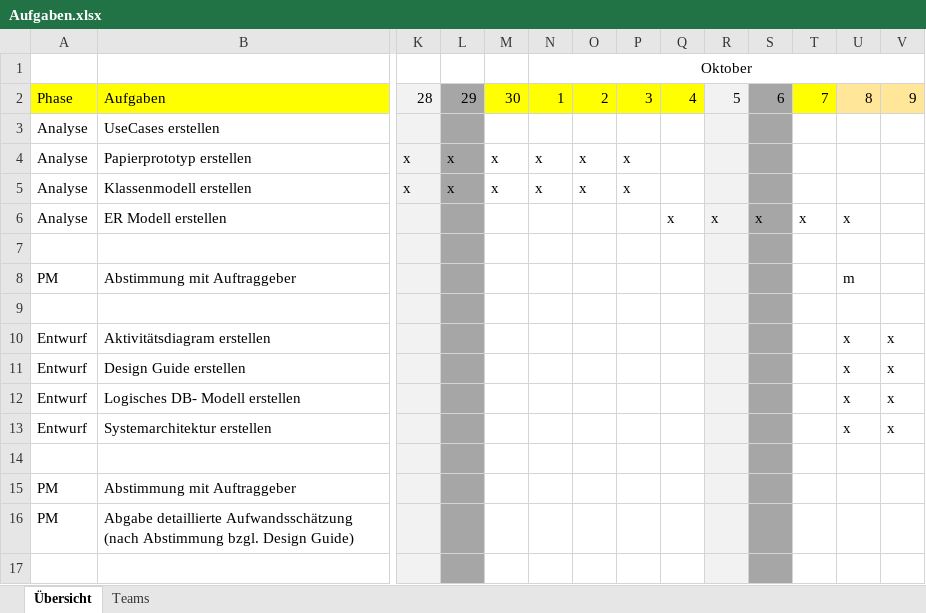
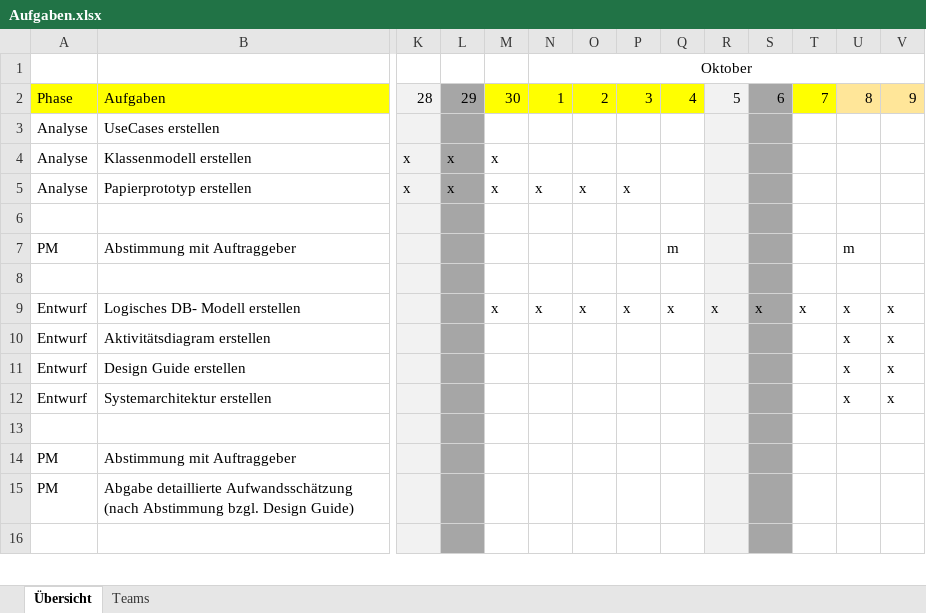
Before and after one commit to DanJoeHa/Fallstudie, an Excel workbook: Projektmanagement/Aufgaben.xlsx, sheet Übersicht, drawn as a sheet; only a part is shown, gaps mark what is left out; values as stored, in another font and other column widths than the file's, no borders; conditional formats not drawn; removed rows and columns are numbered as before the commit, all else as after; rows hold the shown columns only; the diff names each change by its address in the sheet, - before the commit and + after, or states it on an @@ line.

Commit message:
Planung aktuallisiert - ER-Modell entfallen

```diff
--- a/Projektmanagement/Aufgaben.xlsx (sheet Übersicht)
+++ b/Projektmanagement/Aufgaben.xlsx (sheet Übersicht)
+row 4: Analyse | Klassenmodell erstellen | x | x | x
-row 5: Analyse | Klassenmodell erstellen | x | x | x | x | x | x
-row 6: Analyse | ER Modell erstellen |  |  |  |  |  |  | x | x | x | x | x
-Q7: (empty)
+Q7: m
+row 9: Entwurf | Logisches DB- Modell erstellen |  |  | x | x | x | x | x | x | x | x | x | x
-row 12: Entwurf | Logisches DB- Modell erstellen |  |  |  |  |  |  |  |  |  |  | x | x
```
Also changed, not shown: hidden cells.
